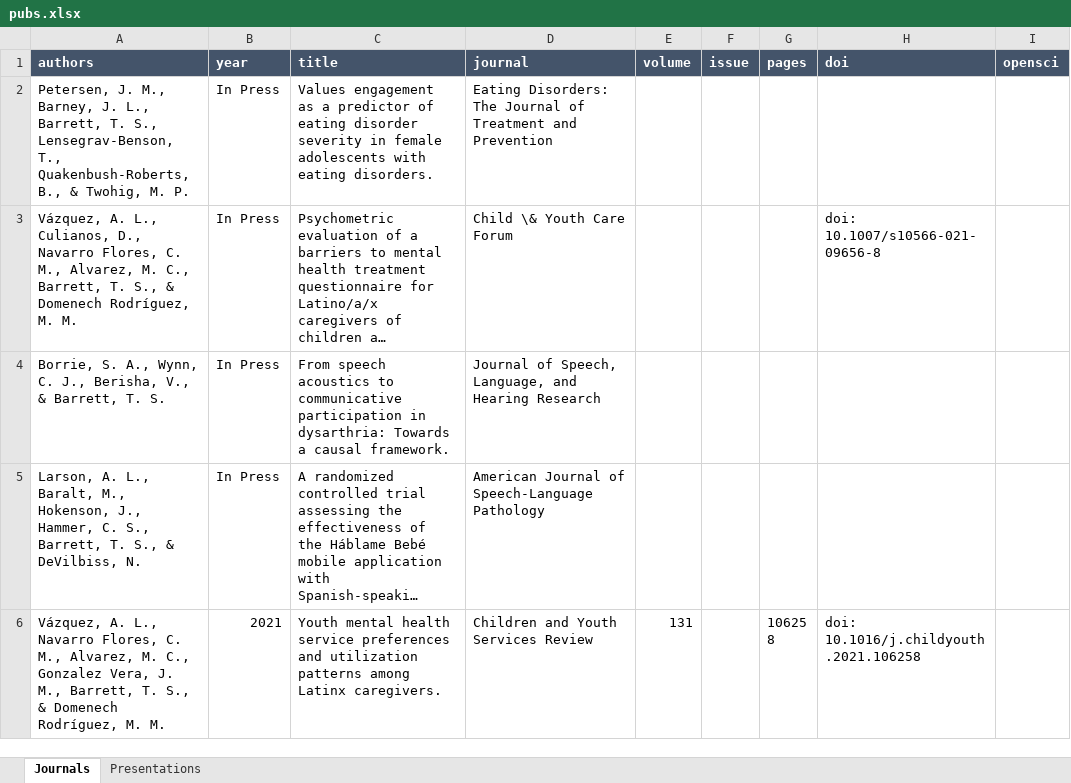
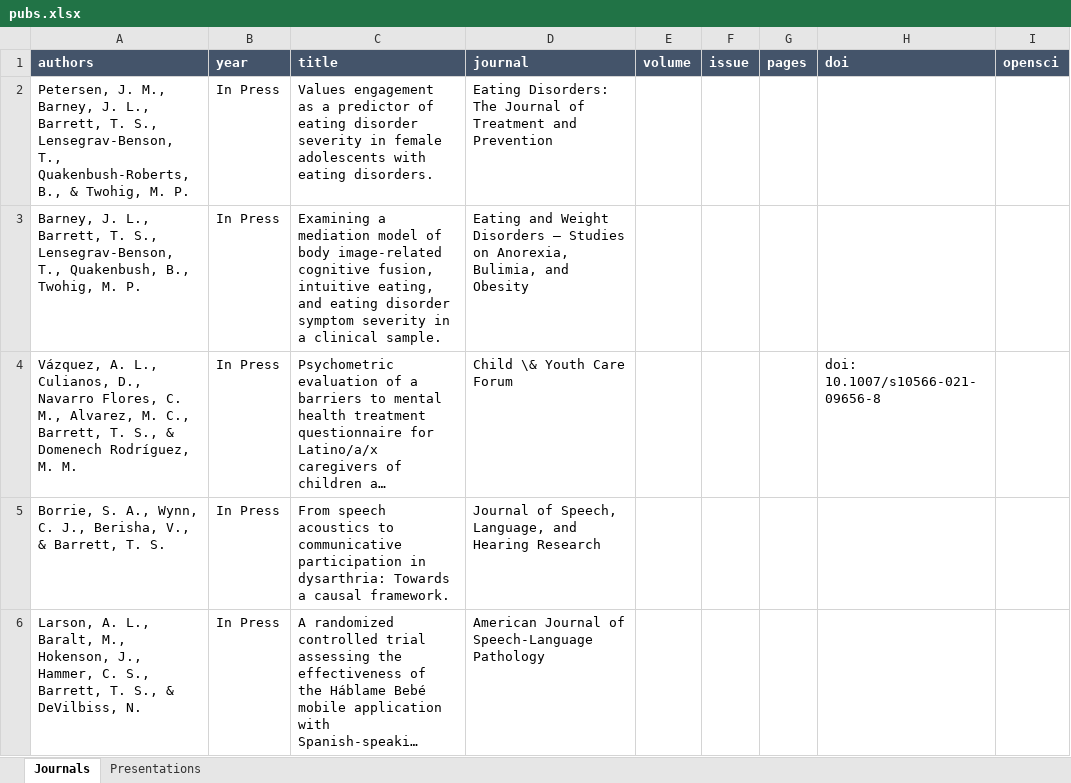
Before and after one commit to TysonStanley/tysonstanley.github.io, an Excel workbook: assets/CV/pubs.xlsx, sheet Journals, drawn as a sheet; only a part is shown; the shorter side is filled out with more unchanged rows; long unchanged cells end in …; values as stored, in another font and other column widths than the file's, no borders; the diff names each change by its address in the sheet, - before the commit and + after, or states it on an @@ line.

```diff
--- a/assets/CV/pubs.xlsx (sheet Journals)
+++ b/assets/CV/pubs.xlsx (sheet Journals)
+row 3: Barney, J. L., Barrett, T. S., Lensegrav-Benson, T., Quakenbush, B., Twohig, M. P. | In Press | Examining a mediation model of body image-related cognitive fusion, intuitive eating, and eating disorder symptom severity in a clinical sample. | Eating and Weight Disorders – Studies on Anorexia, Bulimia, and Obesity
```
Also changed, not shown: 10 other files.
